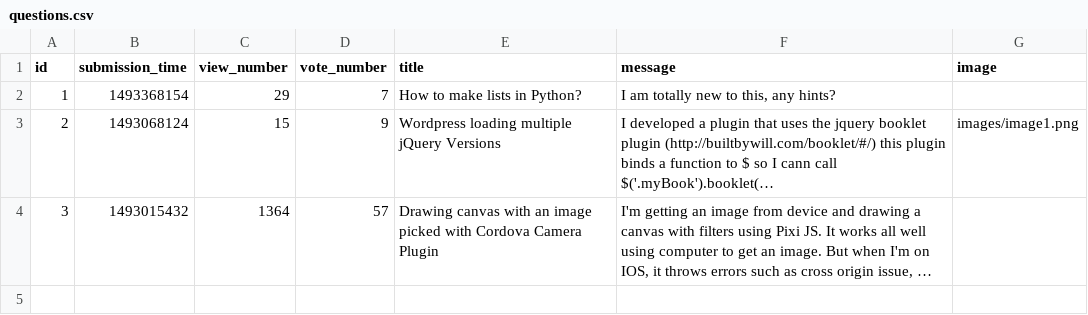
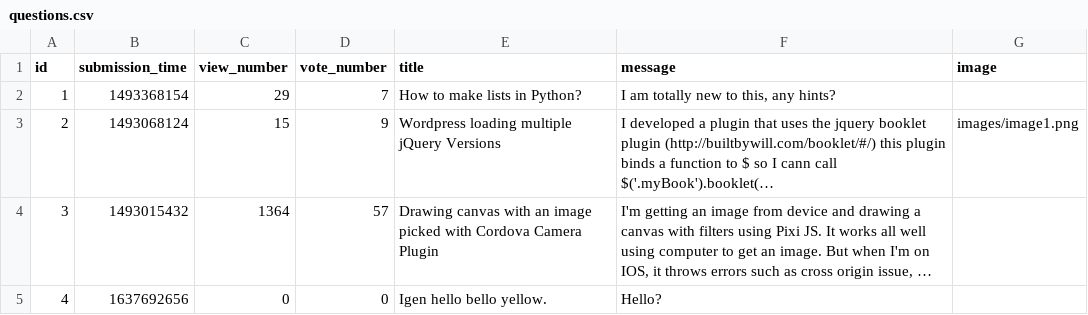
Before and after one commit to CodecoolGlobal/ask-mate-3-python-Sagi-Viktor, a CSV file: data/questions.csv, drawn as a sheet; long unchanged cells end in …; the diff names each change by its address in the sheet, - before the commit and + after, or states it on an @@ line.

Commit message:
Add Question: Fully Functional and Tested. Question form sent to a logic in the data_manager.py and saved by connection.py

```diff
--- a/data/questions.csv
+++ b/data/questions.csv
+row 5: 4 | 1637692656 | 0 | 0 | Igen hello bello yellow. | Hello?
```
Also changed, not shown: 3 other files.
